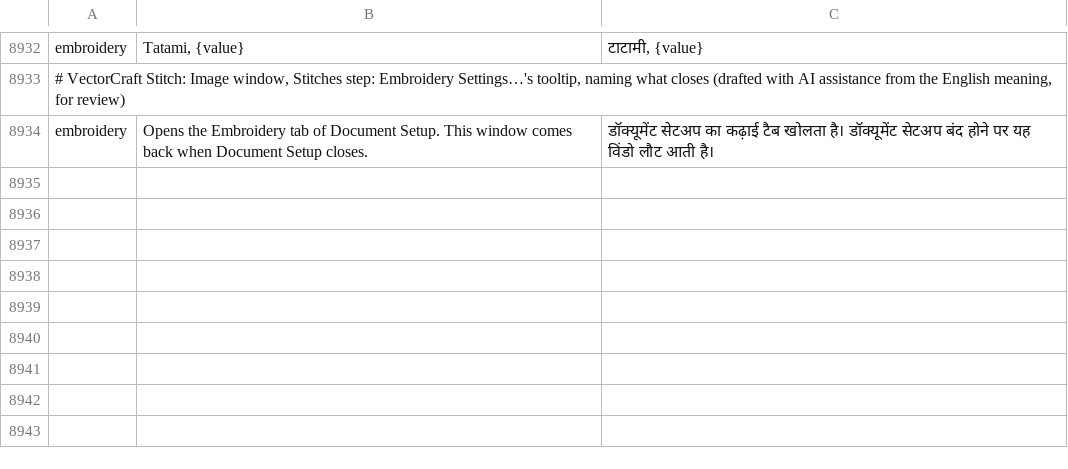
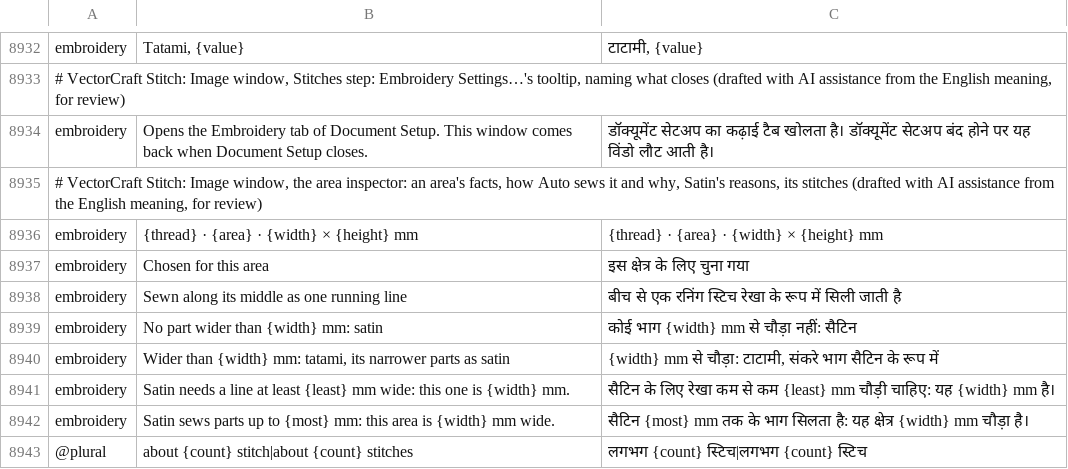
Before and after one commit to przbat-public/vectorcraft-stitch, a TSV file: crates/ui-egui/src/i18n/hi.tsv, drawn as a sheet; only a part is shown, gaps mark what is left out; the diff names each change by its address in the sheet, - before the commit and + after, or states it on an @@ line.

```diff
--- a/crates/ui-egui/src/i18n/hi.tsv
+++ b/crates/ui-egui/src/i18n/hi.tsv
+row 8935: # VectorCraft Stitch: Image window, the area inspector: an area's facts, how Auto sews it and why, Satin's reasons, its stitches (drafted with AI assistance from the English meaning, for review)
+row 8936: embroidery | {thread} · {area} · {width} × {height} mm | {thread} · {area} · {width} × {height} mm
+row 8937: embroidery | Chosen for this area | इस क्षेत्र के लिए चुना गया
+row 8938: embroidery | Sewn along its middle as one running line | बीच से एक रनिंग स्टिच रेखा के रूप में सिली जाती है
+row 8939: embroidery | No part wider than {width} mm: satin | कोई भाग {width} mm से चौड़ा नहीं: सैटिन
+row 8940: embroidery | Wider than {width} mm: tatami, its narrower parts as satin | {width} mm से चौड़ा: टाटामी, संकरे भाग सैटिन के रूप में
+row 8941: embroidery | Satin needs a line at least {least} mm wide: this one is {width} mm. | सैटिन के लिए रेखा कम से कम {least} mm चौड़ी चाहिए: यह {width} mm है।
+row 8942: embroidery | Satin sews parts up to {most} mm: this area is {width} mm wide. | सैटिन {most} mm तक के भाग सिलता है: यह क्षेत्र {width} mm चौड़ा है।
+row 8943: @plural | about {count} stitch|about {count} stitches | लगभग {count} स्टिच|लगभग {count} स्टिच
```
Also changed, not shown: crates/ui-egui/src/i18n/bg.tsv, crates/ui-egui/src/i18n/el.tsv, 34 other files.
